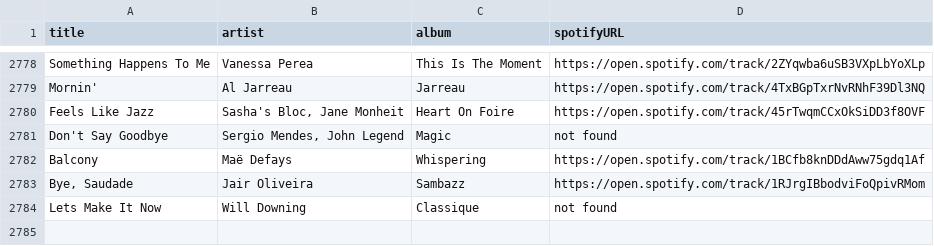
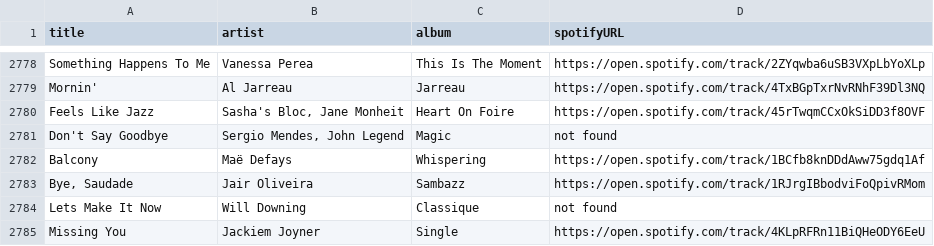
Before and after one commit to albertollamaso/best-bossa-nova-and-jazz-playlist, a CSV file: playlist.csv, drawn as a sheet; only a part is shown, gaps mark what is left out; the diff names each change by its address in the sheet, - before the commit and + after, or states it on an @@ line.

```diff
--- a/playlist.csv
+++ b/playlist.csv
+row 2785: Missing You | Jackiem Joyner | Single | https://open.spotify.com/track/4KLpRFRn11BiQHeODY6EeU
```
Also changed, not shown: 1 other file.
